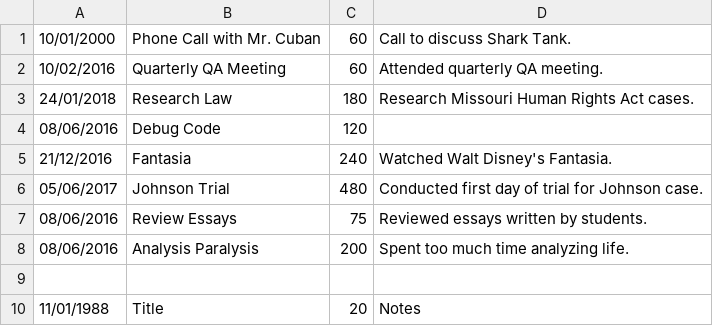
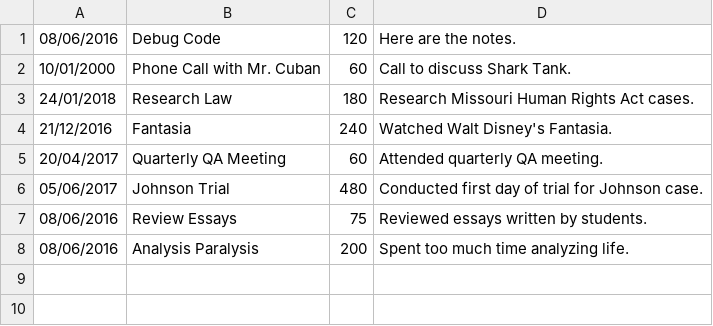
Before and after one commit to brianpeterson28/WorkLog, a CSV file: time_entries.csv, drawn as a sheet.

```diff
--- a/time_entries.csv
+++ b/time_entries.csv
@@ -1,6 +1,6 @@
+08/06/2016,Debug Code,120,Here are the notes.
 10/01/2000,Phone Call with Mr. Cuban,60,Call to discuss Shark Tank.
-10/02/2016,Quarterly QA Meeting,60,Attended quarterly QA meeting.
 24/01/2018,Research Law,180,Research Missouri Human Rights Act cases.
-08/06/2016,Debug Code,120,
 21/12/2016,Fantasia,240,Watched Walt Disney's Fantasia.
+20/04/2017,Quarterly QA Meeting,60,Attended quarterly QA meeting.
 05/06/2017,Johnson Trial,480,Conducted first day of trial for Johnson case.
@@ -8,3 +8 @@
 08/06/2016,Analysis Paralysis,200,Spent too much time analyzing life.
-
-11/01/1988,Title,20,Notes
```
Also changed, not shown: 6 other files.
